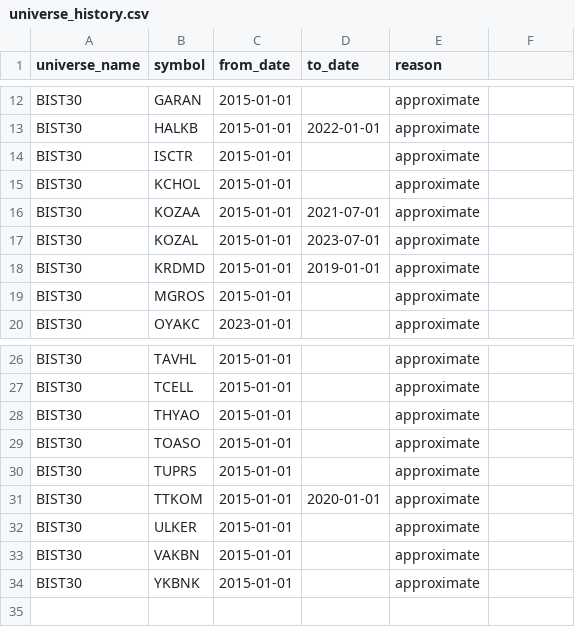
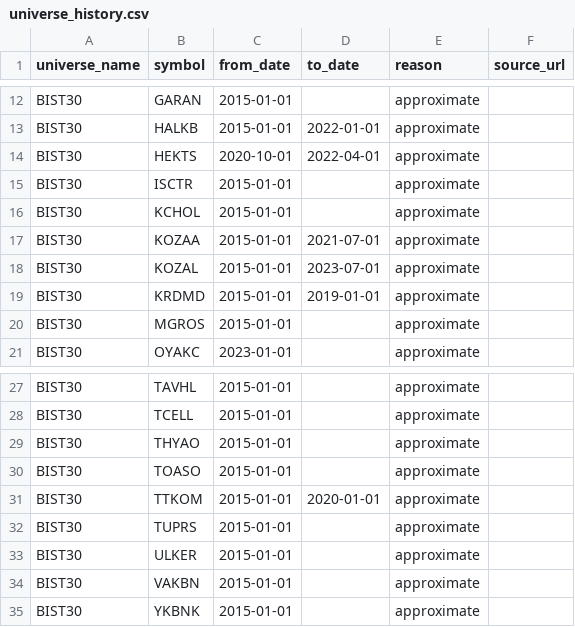
Before and after one commit to BerkayMangal/bist-terminal, a CSV file: data/universe_history.csv, drawn as a sheet; only a part is shown, gaps mark what is left out; the diff names each change by its address in the sheet, - before the commit and + after, or states it on an @@ line.

Commit message:
feat(infra,pit): migrations 005+006, source_url + OHLCV PIT, preferred-source query
Phase 3 FAZ 3.1 infrastructure + query-layer additions per reviewer
spec (S1, S4).

Migration 005_universe_audit.sql:
  Adds source_url column to universe_history via the step-4 _ensure_column
  hook in storage.py (same pattern as 002 -- SQLite ADD COLUMN IF NOT
  EXISTS compat). reason is now a documented enum:
    'approximate' (no source), 'addition', 'removal', 'verified'
  (last three require source_url).

Migration 006_price_history_pit.sql:
  price_history_pit(symbol, trade_date, source, open/high/low/close,
                    volume, adjusted_close)
  PK = (symbol, trade_date, source). Multi-source per-bar rows coexist
  the same way fundamentals_pit does. Indexes on (symbol, trade_date)
  and (trade_date) cover the typical labeler + cross-sectional queries.

infra/pit.py additions:
  SOURCE_PRIORITY_DEFAULT = ('kap', 'borsapy', 'synthetic', 'manual')
  VALID_UNIVERSE_REASONS  = {'approximate', 'addition', 'removal', 'verified'}

  get_fundamentals_at_preferred(symbol, as_of, source_priority=None):
    Window-function query with a CASE-based source rank; picks the
    highest-priority source row per (metric, period_end). Reviewer spec
    S4 -- labeler / validator should use this; existing
    get_fundamentals_at stays mixed for debug.

  save_price + get_prices + get_price_at_or_before:
    OHLCV helpers for the PIT price table. get_price_at_or_before is
    the labeler's 'as_of_date -> price' convert that handles non-trading
    days by returning the most recent bar.

  load_universe_history_csv now:
    - accepts the new source_url column (backward-compatible: optional)
    - validates reason against the enum
    - raises if reason != 'approximate' and source_url is empty
      (audit rows must cite a source)

data/universe_history.csv:
  Phase 3 FAZ 3.1 first-pass expansion. Added HEKTS 2020-10 to 2022-04
  (BIST30 run during the commodity rally). Total: 34 rows. All still
  reason='approximate' because I don't have KAP source URLs from
  inside this sandbox -- the Phase 3 verified-flag promotion requires
  real-world disclosure access. Marked explicitly in the Phase 3 report
  as a known limitation, not an oversight.

```diff
--- a/data/universe_history.csv
+++ b/data/universe_history.csv
-F1: (empty)
+F1: source_url
+row 14: BIST30 | HEKTS | 2020-10-01 | 2022-04-01 | approximate
```
Also changed, not shown: 4 other files.
